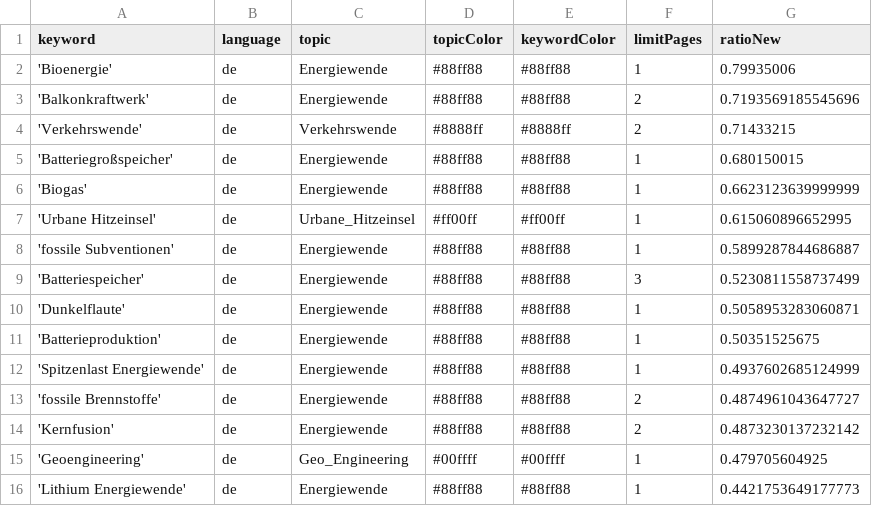
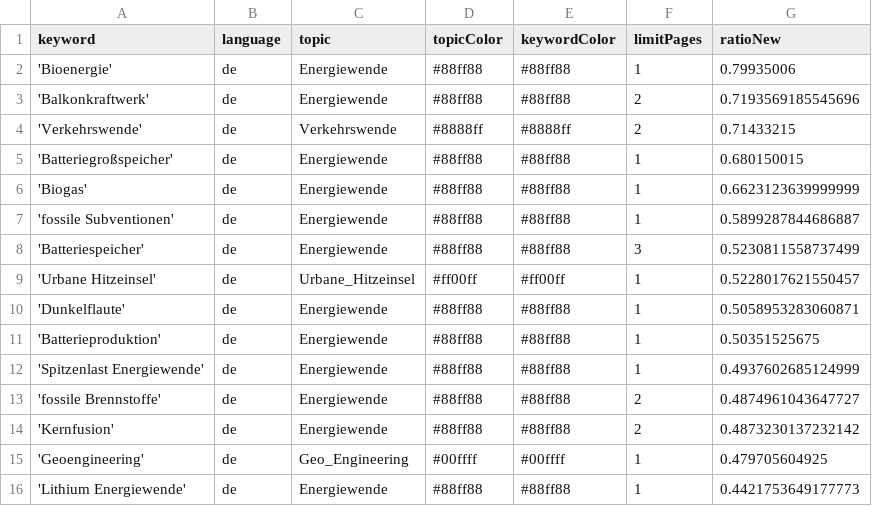
Before and after one commit to daschu83-news/energyIsComing, a CSV file: keywords.csv, drawn as a sheet; only a part is shown.

Commit message:
Commit from GitHub Actions (harvest:0.0)

```diff
--- a/keywords.csv
+++ b/keywords.csv
@@ -6,5 +6,5 @@ keyword,language,topic,topicColor,keywordColor,limitPages,ratioNew
 'Biogas',de,Energiewende,#88ff88,#88ff88,1,0.6623123639999999
-'Urbane Hitzeinsel',de,Urbane_Hitzeinsel,#ff00ff,#ff00ff,1,0.615060896652995
 'fossile Subventionen',de,Energiewende,#88ff88,#88ff88,1,0.5899287844686887
 'Batteriespeicher',de,Energiewende,#88ff88,#88ff88,3,0.5230811558737499
+'Urbane Hitzeinsel',de,Urbane_Hitzeinsel,#ff00ff,#ff00ff,1,0.5228017621550457
 'Dunkelflaute',de,Energiewende,#88ff88,#88ff88,1,0.5058953283060871
```
